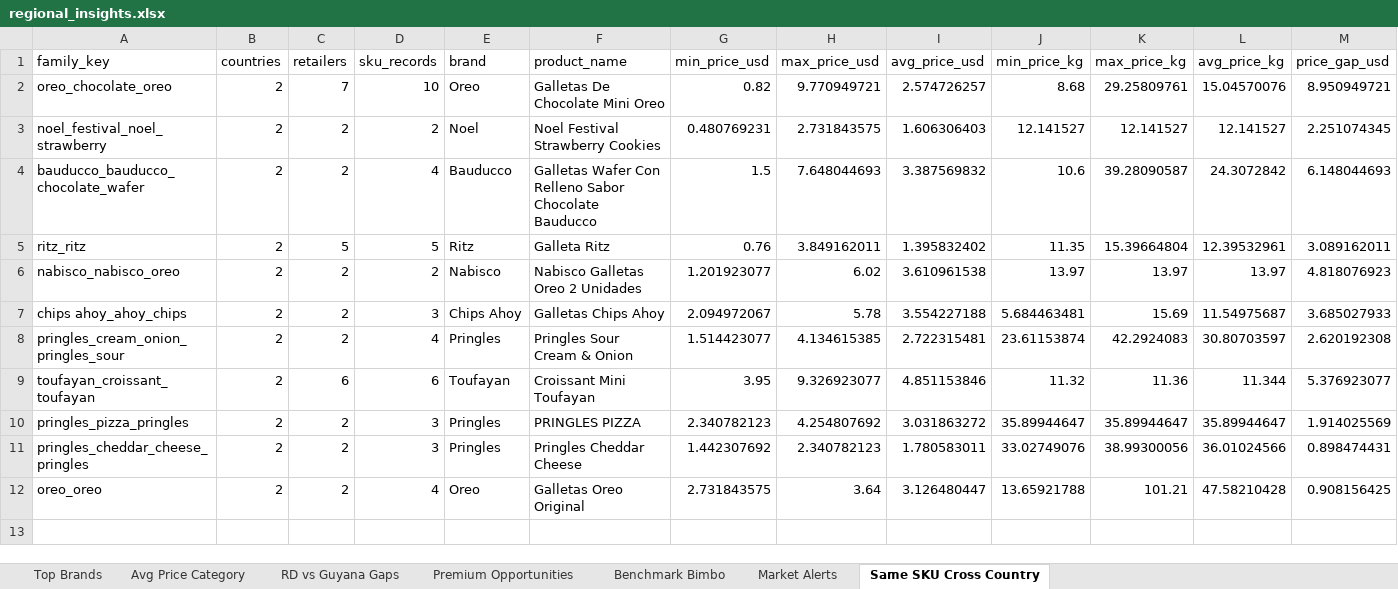
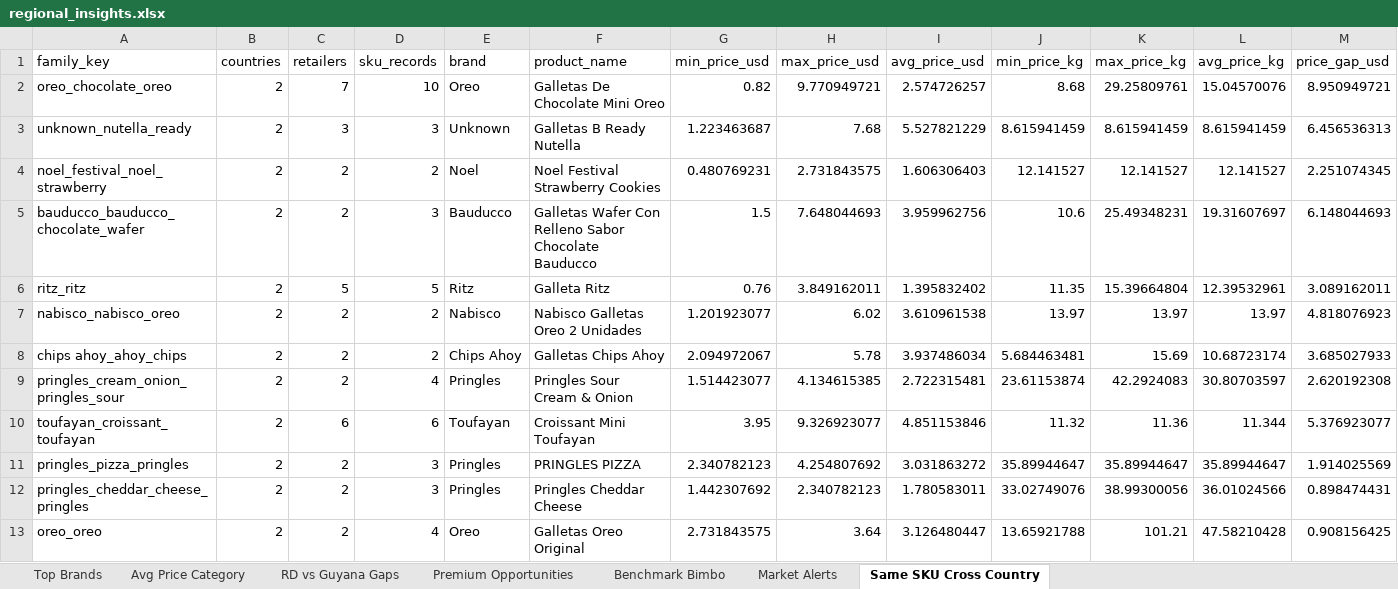
Before and after one commit to Colmau1971/caribbean_retail_ai, an Excel workbook: streamlit_data/regional_insights.xlsx, sheet Same SKU Cross Country, drawn as a sheet; only a part is shown; values as stored, in another font and other column widths than the file's, no borders; addresses are those after the commit; rows hold the shown columns only; the diff names each change by its address in the sheet, - before the commit and + after, or states it on an @@ line.

```diff
--- a/streamlit_data/regional_insights.xlsx (sheet Same SKU Cross Country)
+++ b/streamlit_data/regional_insights.xlsx (sheet Same SKU Cross Country)
+row 3: unknown_nutella_ready | 2 | 3 | 3 | Unknown | Galletas B Ready Nutella | 1.223463687 | 7.68 | 5.527821229 | 8.615941459 | 8.615941459 | 8.615941459 | 6.456536313
-D5 (sku_records): 4
+D5 (sku_records): 3
-I5 (avg_price_usd): 3.387569832
+I5 (avg_price_usd): 3.959962756
-K5 (max_price_kg): 39.28090587
+K5 (max_price_kg): 25.49348231
-L5 (avg_price_kg): 24.3072842
+L5 (avg_price_kg): 19.31607697
-D8 (sku_records): 3
+D8 (sku_records): 2
-I8 (avg_price_usd): 3.554227188
+I8 (avg_price_usd): 3.937486034
-L8 (avg_price_kg): 11.54975687
+L8 (avg_price_kg): 10.68723174
```
Also changed, not shown: sheet Premium Opportunities, sheet Top Brands, sheet Avg Price Category, sheet Benchmark Bimbo, sheet RD vs Guyana Gaps, streamlit_data/caribbean_master_latest.xlsx, streamlit_data/price_alerts.xlsx, 1 other file.
